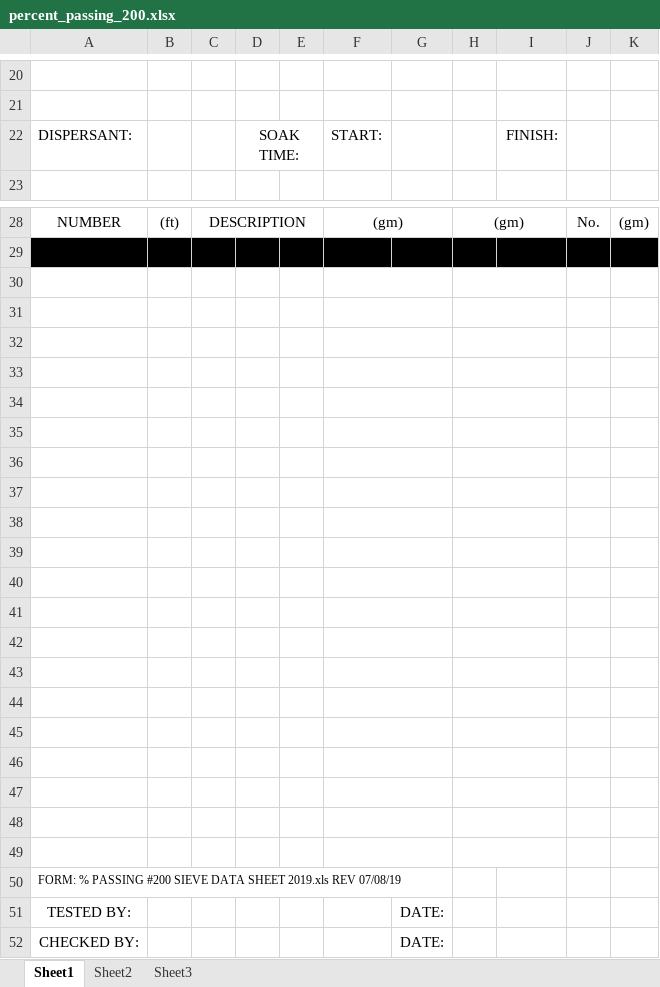
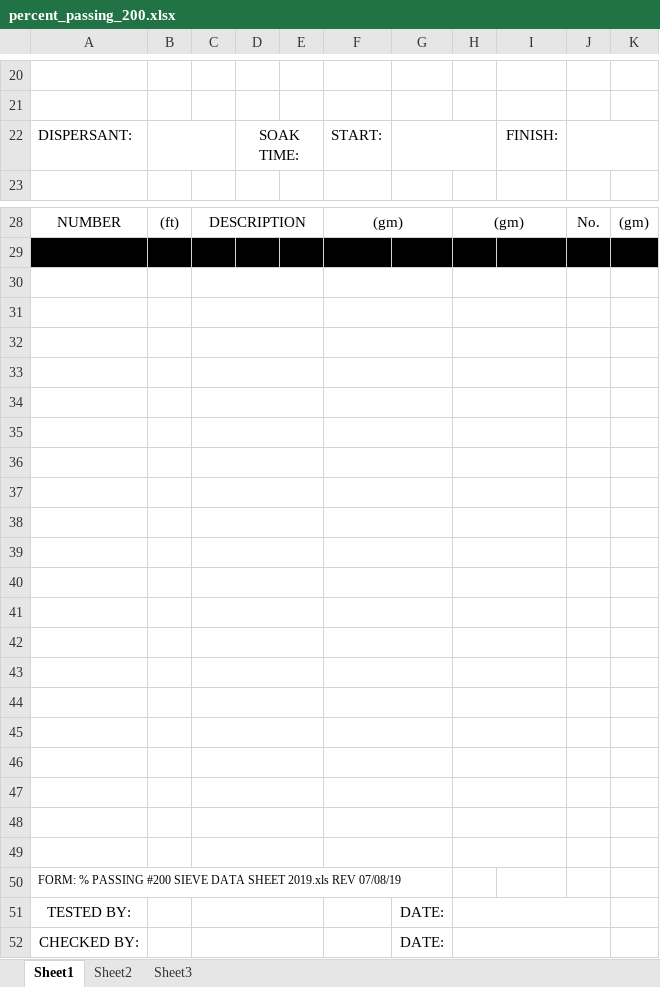
Before and after one commit to TrinityDevelopers/HJA-Reports-Manager, an Excel workbook: backend/data/templates/percent_passing_200.xlsx, sheet Sheet1, drawn as a sheet; only a part is shown, gaps mark what is left out; values as stored, in another font and other column widths than the file's, no borders; charts and pictures not drawn; the diff covers the shown part only; the diff names each change by its address in the sheet, - before the commit and + after, or states it on an @@ line.

```diff
--- a/backend/data/templates/percent_passing_200.xlsx (sheet Sheet1)
+++ b/backend/data/templates/percent_passing_200.xlsx (sheet Sheet1)
+B22:C22 merged
+G22:H22 merged
+J22:K22 merged
+C30:E30 merged
+C31:E31 merged
+C32:E32 merged
+C33:E33 merged
+C34:E34 merged
+C35:E35 merged
+C36:E36 merged
+C37:E37 merged
+C38:E38 merged
+C39:E39 merged
+C40:E40 merged
+C41:E41 merged
+C42:E42 merged
+C43:E43 merged
+C44:E44 merged
+C45:E45 merged
+C46:E46 merged
+C47:E47 merged
+C48:E48 merged
+C49:E49 merged
+C51:E51 merged
+H51:J51 merged
+C52:E52 merged
+H52:J52 merged
```
Also changed, not shown: merged cells elsewhere in this sheet, backend/data/templates/absorption-pressure_swell_balancing.xlsx, backend/data/templates/absorption-pressure_swell_test.xlsx, 38 other files.
